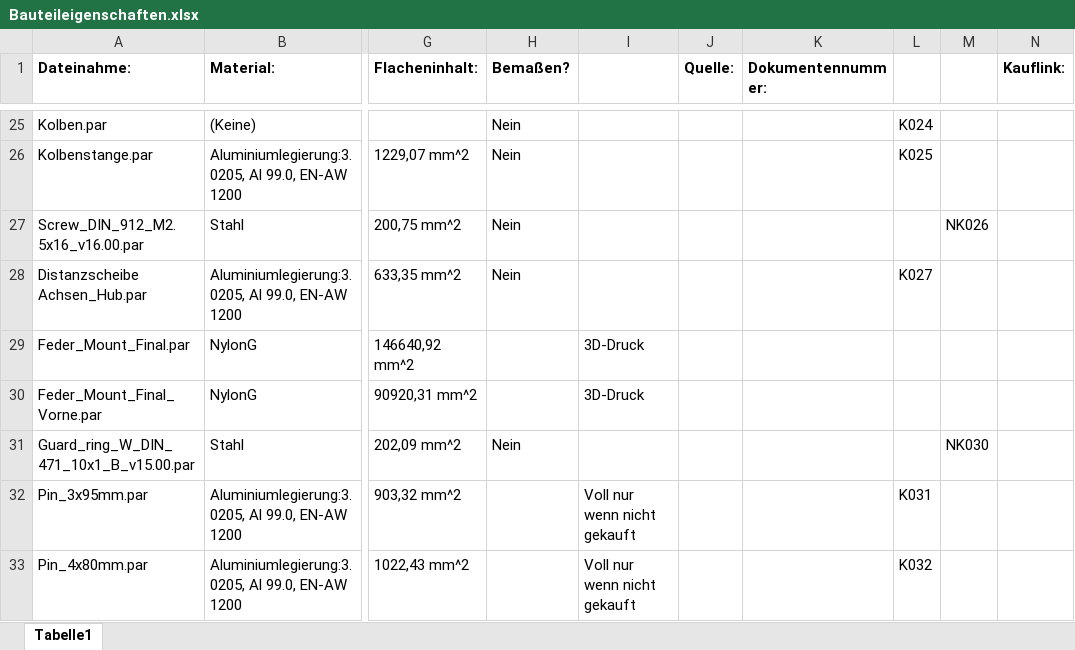
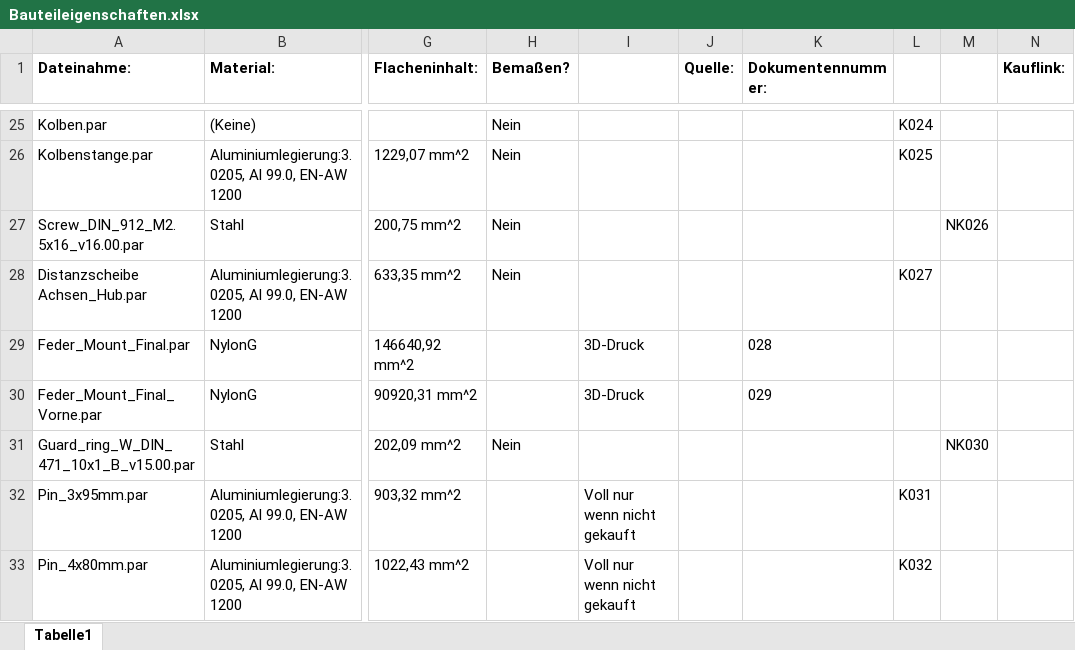
Before and after one commit to unlegitGurke/RC-Car, an Excel workbook: Bauteileigenschaften.xlsx, sheet Tabelle1, drawn as a sheet; only a part is shown, gaps mark what is left out; values as stored, in another font and other column widths than the file's, no borders; the diff names each change by its address in the sheet, - before the commit and + after, or states it on an @@ line.

```diff
--- a/Bauteileigenschaften.xlsx (sheet Tabelle1)
+++ b/Bauteileigenschaften.xlsx (sheet Tabelle1)
-K29 (Dokumentennummer:): (empty)
+K29 (Dokumentennummer:): 028
-K30 (Dokumentennummer:): (empty)
+K30 (Dokumentennummer:): 029
```
Also changed, not shown: 5 other files.
